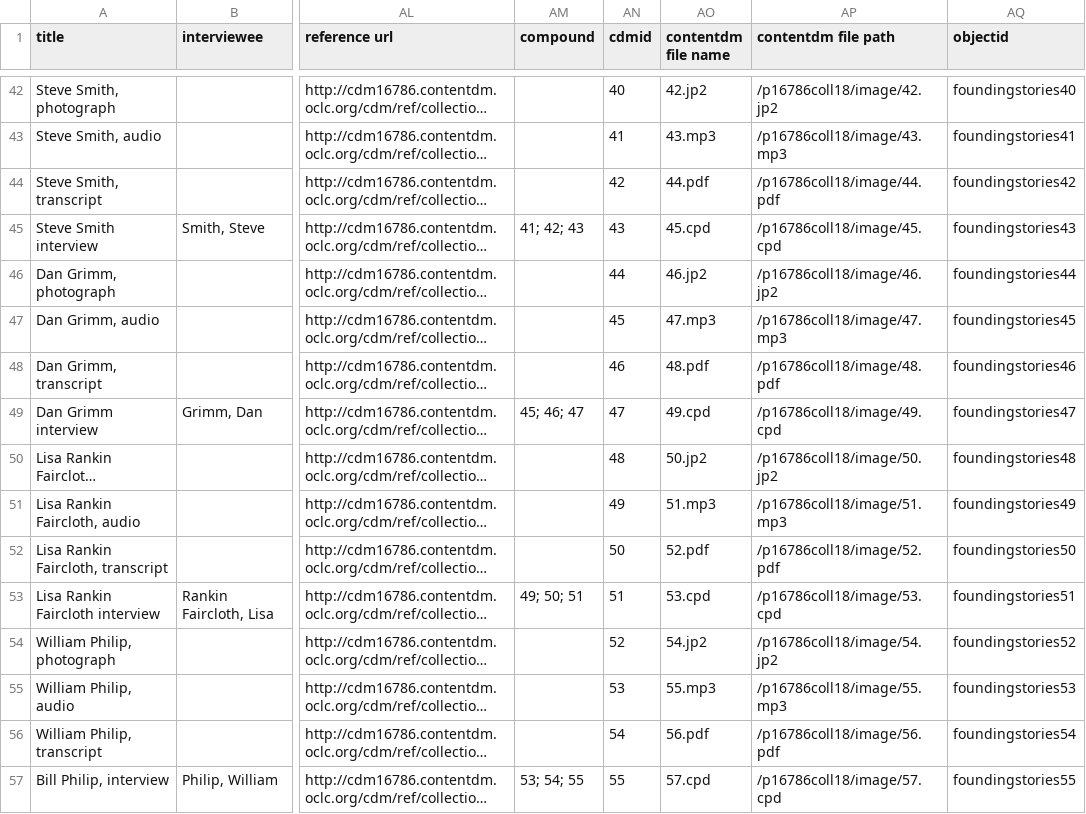
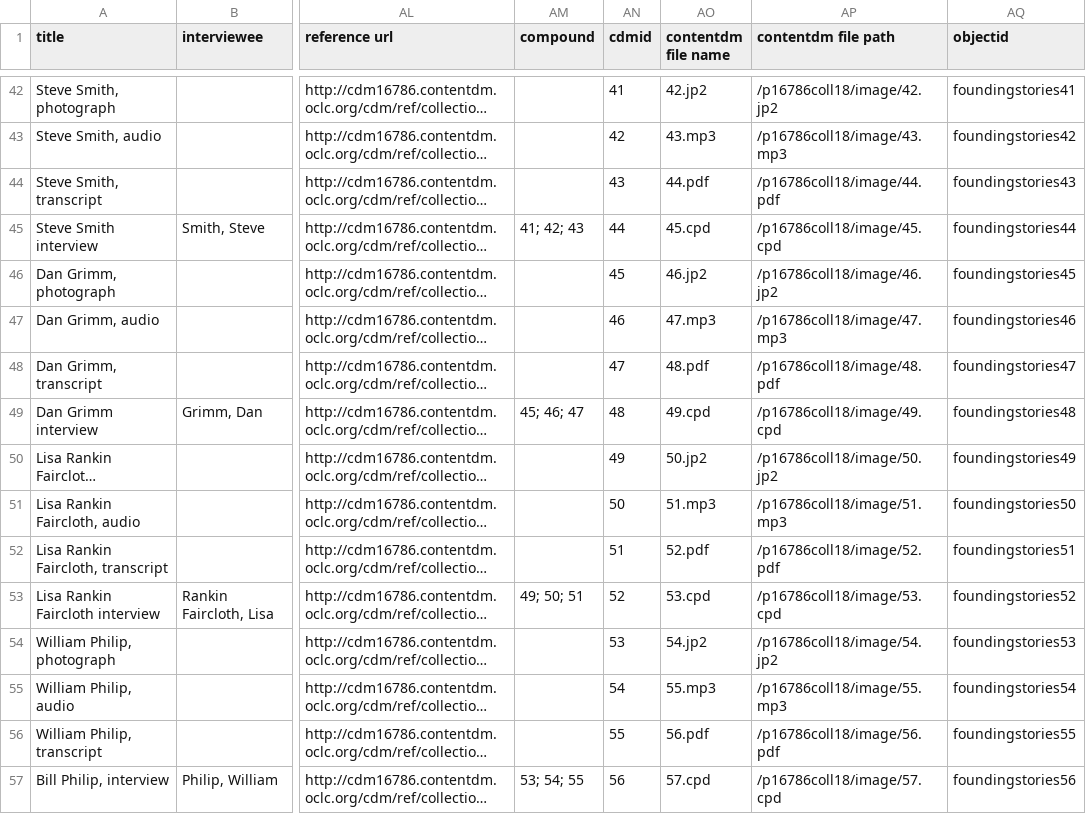
Before and after one commit to UWTacomaLibrary/foundinghistories-dev, a CSV file: _data/foundingstories06062020.csv, drawn as a sheet; only a part is shown, gaps mark what is left out; long unchanged cells end in …; the diff covers the shown part only; the diff names each change by its address in the sheet, - before the commit and + after, or states it on an @@ line.

```diff
--- a/_data/foundingstories06062020.csv
+++ b/_data/foundingstories06062020.csv
-AN42 (cdmid): 40
+AN42 (cdmid): 41
-AQ42 (objectid): foundingstories40
+AQ42 (objectid): foundingstories41
-AN43 (cdmid): 41
+AN43 (cdmid): 42
-AQ43 (objectid): foundingstories41
+AQ43 (objectid): foundingstories42
-AN44 (cdmid): 42
+AN44 (cdmid): 43
-AQ44 (objectid): foundingstories42
+AQ44 (objectid): foundingstories43
-AN45 (cdmid): 43
+AN45 (cdmid): 44
-AQ45 (objectid): foundingstories43
+AQ45 (objectid): foundingstories44
-AN46 (cdmid): 44
+AN46 (cdmid): 45
-AQ46 (objectid): foundingstories44
+AQ46 (objectid): foundingstories45
-AN47 (cdmid): 45
+AN47 (cdmid): 46
-AQ47 (objectid): foundingstories45
+AQ47 (objectid): foundingstories46
-AN48 (cdmid): 46
+AN48 (cdmid): 47
-AQ48 (objectid): foundingstories46
+AQ48 (objectid): foundingstories47
-AN49 (cdmid): 47
+AN49 (cdmid): 48
-AQ49 (objectid): foundingstories47
+AQ49 (objectid): foundingstories48
-AN50 (cdmid): 48
+AN50 (cdmid): 49
-AQ50 (objectid): foundingstories48
+AQ50 (objectid): foundingstories49
-AN51 (cdmid): 49
+AN51 (cdmid): 50
-AQ51 (objectid): foundingstories49
+AQ51 (objectid): foundingstories50
-AN52 (cdmid): 50
+AN52 (cdmid): 51
-AQ52 (objectid): foundingstories50
+AQ52 (objectid): foundingstories51
-AN53 (cdmid): 51
+AN53 (cdmid): 52
-AQ53 (objectid): foundingstories51
+AQ53 (objectid): foundingstories52
-AN54 (cdmid): 52
+AN54 (cdmid): 53
-AQ54 (objectid): foundingstories52
+AQ54 (objectid): foundingstories53
-AN55 (cdmid): 53
+AN55 (cdmid): 54
-AQ55 (objectid): foundingstories53
+AQ55 (objectid): foundingstories54
-AN56 (cdmid): 54
+AN56 (cdmid): 55
-AQ56 (objectid): foundingstories54
+AQ56 (objectid): foundingstories55
-AN57 (cdmid): 55
+AN57 (cdmid): 56
-AQ57 (objectid): foundingstories55
+AQ57 (objectid): foundingstories56
```
Also changed, not shown: 72 edited cells elsewhere in this file.
